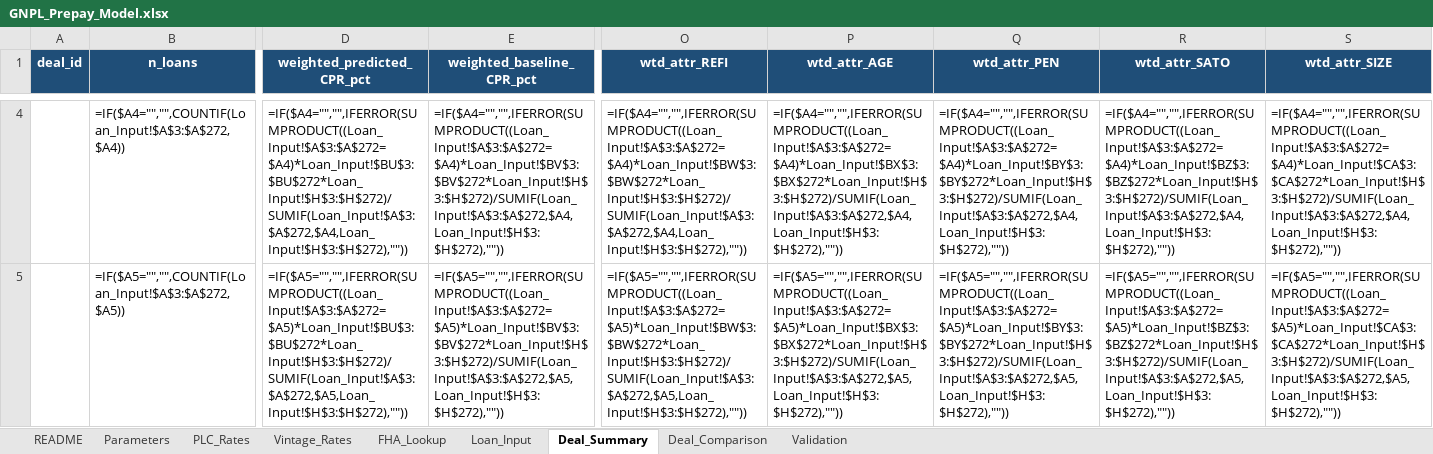
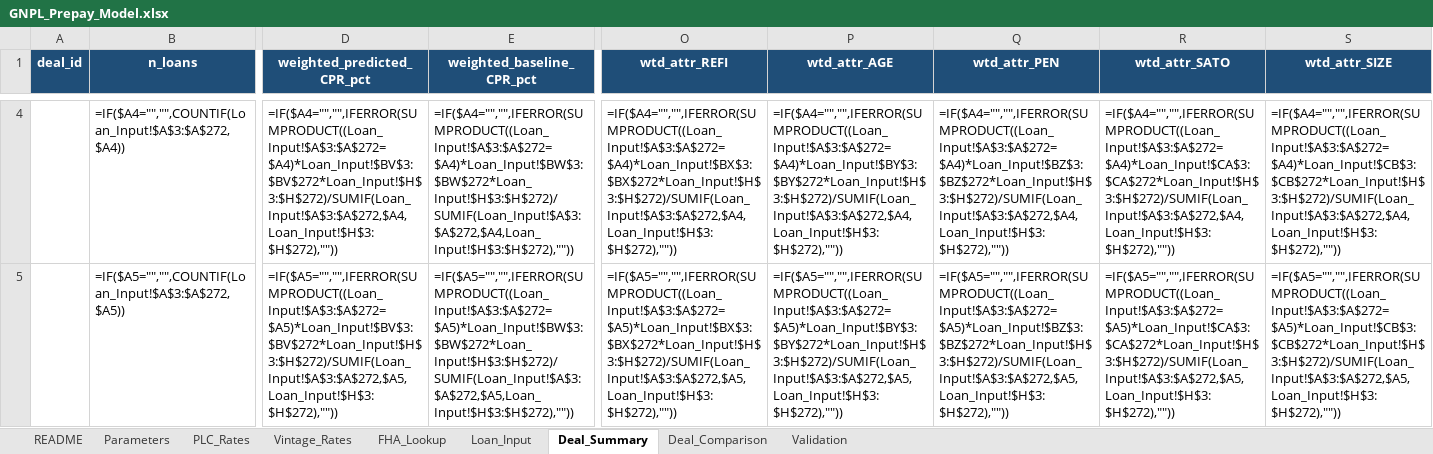
Before and after one commit to nsejnost/GNPL_Prepay_Model_v2, an Excel workbook: GNPL_Prepay_Model.xlsx, sheet Deal_Summary, drawn as a sheet; only a part is shown, gaps mark what is left out; values as stored, in another font and other column widths than the file's, no borders; formulas without a stored value are shown as written; the diff covers the shown part only; the diff names each change by its address in the sheet, - before the commit and + after, or states it on an @@ line.

```diff
--- a/GNPL_Prepay_Model.xlsx (sheet Deal_Summary)
+++ b/GNPL_Prepay_Model.xlsx (sheet Deal_Summary)
-D4 (weighted_predicted_CPR_pct): =IF($A4="","",IFERROR(SUMPRODUCT((Loan_Input!$A$3:$A$272=$A4)*Loan_Input!$BU$3:$BU$272*Loan_Input!$H$3:$H$272)/SUMIF(Loan_Input!$A$3:$A$272,$A4,Loan_Input!$H$3:$H$272),""))
+D4 (weighted_predicted_CPR_pct): =IF($A4="","",IFERROR(SUMPRODUCT((Loan_Input!$A$3:$A$272=$A4)*Loan_Input!$BV$3:$BV$272*Loan_Input!$H$3:$H$272)/SUMIF(Loan_Input!$A$3:$A$272,$A4,Loan_Input!$H$3:$H$272),""))
-E4 (weighted_baseline_CPR_pct): =IF($A4="","",IFERROR(SUMPRODUCT((Loan_Input!$A$3:$A$272=$A4)*Loan_Input!$BV$3:$BV$272*Loan_Input!$H$3:$H$272)/SUMIF(Loan_Input!$A$3:$A$272,$A4,Loan_Input!$H$3:$H$272),""))
+E4 (weighted_baseline_CPR_pct): =IF($A4="","",IFERROR(SUMPRODUCT((Loan_Input!$A$3:$A$272=$A4)*Loan_Input!$BW$3:$BW$272*Loan_Input!$H$3:$H$272)/SUMIF(Loan_Input!$A$3:$A$272,$A4,Loan_Input!$H$3:$H$272),""))
-O4 (wtd_attr_REFI): =IF($A4="","",IFERROR(SUMPRODUCT((Loan_Input!$A$3:$A$272=$A4)*Loan_Input!$BW$3:$BW$272*Loan_Input!$H$3:$H$272)/SUMIF(Loan_Input!$A$3:$A$272,$A4,Loan_Input!$H$3:$H$272),""))
+O4 (wtd_attr_REFI): =IF($A4="","",IFERROR(SUMPRODUCT((Loan_Input!$A$3:$A$272=$A4)*Loan_Input!$BX$3:$BX$272*Loan_Input!$H$3:$H$272)/SUMIF(Loan_Input!$A$3:$A$272,$A4,Loan_Input!$H$3:$H$272),""))
-P4 (wtd_attr_AGE): =IF($A4="","",IFERROR(SUMPRODUCT((Loan_Input!$A$3:$A$272=$A4)*Loan_Input!$BX$3:$BX$272*Loan_Input!$H$3:$H$272)/SUMIF(Loan_Input!$A$3:$A$272,$A4,Loan_Input!$H$3:$H$272),""))
+P4 (wtd_attr_AGE): =IF($A4="","",IFERROR(SUMPRODUCT((Loan_Input!$A$3:$A$272=$A4)*Loan_Input!$BY$3:$BY$272*Loan_Input!$H$3:$H$272)/SUMIF(Loan_Input!$A$3:$A$272,$A4,Loan_Input!$H$3:$H$272),""))
-Q4 (wtd_attr_PEN): =IF($A4="","",IFERROR(SUMPRODUCT((Loan_Input!$A$3:$A$272=$A4)*Loan_Input!$BY$3:$BY$272*Loan_Input!$H$3:$H$272)/SUMIF(Loan_Input!$A$3:$A$272,$A4,Loan_Input!$H$3:$H$272),""))
+Q4 (wtd_attr_PEN): =IF($A4="","",IFERROR(SUMPRODUCT((Loan_Input!$A$3:$A$272=$A4)*Loan_Input!$BZ$3:$BZ$272*Loan_Input!$H$3:$H$272)/SUMIF(Loan_Input!$A$3:$A$272,$A4,Loan_Input!$H$3:$H$272),""))
-R4 (wtd_attr_SATO): =IF($A4="","",IFERROR(SUMPRODUCT((Loan_Input!$A$3:$A$272=$A4)*Loan_Input!$BZ$3:$BZ$272*Loan_Input!$H$3:$H$272)/SUMIF(Loan_Input!$A$3:$A$272,$A4,Loan_Input!$H$3:$H$272),""))
+R4 (wtd_attr_SATO): =IF($A4="","",IFERROR(SUMPRODUCT((Loan_Input!$A$3:$A$272=$A4)*Loan_Input!$CA$3:$CA$272*Loan_Input!$H$3:$H$272)/SUMIF(Loan_Input!$A$3:$A$272,$A4,Loan_Input!$H$3:$H$272),""))
-S4 (wtd_attr_SIZE): =IF($A4="","",IFERROR(SUMPRODUCT((Loan_Input!$A$3:$A$272=$A4)*Loan_Input!$CA$3:$CA$272*Loan_Input!$H$3:$H$272)/SUMIF(Loan_Input!$A$3:$A$272,$A4,Loan_Input!$H$3:$H$272),""))
+S4 (wtd_attr_SIZE): =IF($A4="","",IFERROR(SUMPRODUCT((Loan_Input!$A$3:$A$272=$A4)*Loan_Input!$CB$3:$CB$272*Loan_Input!$H$3:$H$272)/SUMIF(Loan_Input!$A$3:$A$272,$A4,Loan_Input!$H$3:$H$272),""))
-D5 (weighted_predicted_CPR_pct): =IF($A5="","",IFERROR(SUMPRODUCT((Loan_Input!$A$3:$A$272=$A5)*Loan_Input!$BU$3:$BU$272*Loan_Input!$H$3:$H$272)/SUMIF(Loan_Input!$A$3:$A$272,$A5,Loan_Input!$H$3:$H$272),""))
+D5 (weighted_predicted_CPR_pct): =IF($A5="","",IFERROR(SUMPRODUCT((Loan_Input!$A$3:$A$272=$A5)*Loan_Input!$BV$3:$BV$272*Loan_Input!$H$3:$H$272)/SUMIF(Loan_Input!$A$3:$A$272,$A5,Loan_Input!$H$3:$H$272),""))
-E5 (weighted_baseline_CPR_pct): =IF($A5="","",IFERROR(SUMPRODUCT((Loan_Input!$A$3:$A$272=$A5)*Loan_Input!$BV$3:$BV$272*Loan_Input!$H$3:$H$272)/SUMIF(Loan_Input!$A$3:$A$272,$A5,Loan_Input!$H$3:$H$272),""))
+E5 (weighted_baseline_CPR_pct): =IF($A5="","",IFERROR(SUMPRODUCT((Loan_Input!$A$3:$A$272=$A5)*Loan_Input!$BW$3:$BW$272*Loan_Input!$H$3:$H$272)/SUMIF(Loan_Input!$A$3:$A$272,$A5,Loan_Input!$H$3:$H$272),""))
-O5 (wtd_attr_REFI): =IF($A5="","",IFERROR(SUMPRODUCT((Loan_Input!$A$3:$A$272=$A5)*Loan_Input!$BW$3:$BW$272*Loan_Input!$H$3:$H$272)/SUMIF(Loan_Input!$A$3:$A$272,$A5,Loan_Input!$H$3:$H$272),""))
+O5 (wtd_attr_REFI): =IF($A5="","",IFERROR(SUMPRODUCT((Loan_Input!$A$3:$A$272=$A5)*Loan_Input!$BX$3:$BX$272*Loan_Input!$H$3:$H$272)/SUMIF(Loan_Input!$A$3:$A$272,$A5,Loan_Input!$H$3:$H$272),""))
-P5 (wtd_attr_AGE): =IF($A5="","",IFERROR(SUMPRODUCT((Loan_Input!$A$3:$A$272=$A5)*Loan_Input!$BX$3:$BX$272*Loan_Input!$H$3:$H$272)/SUMIF(Loan_Input!$A$3:$A$272,$A5,Loan_Input!$H$3:$H$272),""))
+P5 (wtd_attr_AGE): =IF($A5="","",IFERROR(SUMPRODUCT((Loan_Input!$A$3:$A$272=$A5)*Loan_Input!$BY$3:$BY$272*Loan_Input!$H$3:$H$272)/SUMIF(Loan_Input!$A$3:$A$272,$A5,Loan_Input!$H$3:$H$272),""))
-Q5 (wtd_attr_PEN): =IF($A5="","",IFERROR(SUMPRODUCT((Loan_Input!$A$3:$A$272=$A5)*Loan_Input!$BY$3:$BY$272*Loan_Input!$H$3:$H$272)/SUMIF(Loan_Input!$A$3:$A$272,$A5,Loan_Input!$H$3:$H$272),""))
+Q5 (wtd_attr_PEN): =IF($A5="","",IFERROR(SUMPRODUCT((Loan_Input!$A$3:$A$272=$A5)*Loan_Input!$BZ$3:$BZ$272*Loan_Input!$H$3:$H$272)/SUMIF(Loan_Input!$A$3:$A$272,$A5,Loan_Input!$H$3:$H$272),""))
-R5 (wtd_attr_SATO): =IF($A5="","",IFERROR(SUMPRODUCT((Loan_Input!$A$3:$A$272=$A5)*Loan_Input!$BZ$3:$BZ$272*Loan_Input!$H$3:$H$272)/SUMIF(Loan_Input!$A$3:$A$272,$A5,Loan_Input!$H$3:$H$272),""))
+R5 (wtd_attr_SATO): =IF($A5="","",IFERROR(SUMPRODUCT((Loan_Input!$A$3:$A$272=$A5)*Loan_Input!$CA$3:$CA$272*Loan_Input!$H$3:$H$272)/SUMIF(Loan_Input!$A$3:$A$272,$A5,Loan_Input!$H$3:$H$272),""))
-S5 (wtd_attr_SIZE): =IF($A5="","",IFERROR(SUMPRODUCT((Loan_Input!$A$3:$A$272=$A5)*Loan_Input!$CA$3:$CA$272*Loan_Input!$H$3:$H$272)/SUMIF(Loan_Input!$A$3:$A$272,$A5,Loan_Input!$H$3:$H$272),""))
+S5 (wtd_attr_SIZE): =IF($A5="","",IFERROR(SUMPRODUCT((Loan_Input!$A$3:$A$272=$A5)*Loan_Input!$CB$3:$CB$272*Loan_Input!$H$3:$H$272)/SUMIF(Loan_Input!$A$3:$A$272,$A5,Loan_Input!$H$3:$H$272),""))
```
Also changed, not shown: 736 edited cells elsewhere in this sheet, sheet Loan_Input, sheet Validation, sheet Parameters, sheet README, 11 other files.
